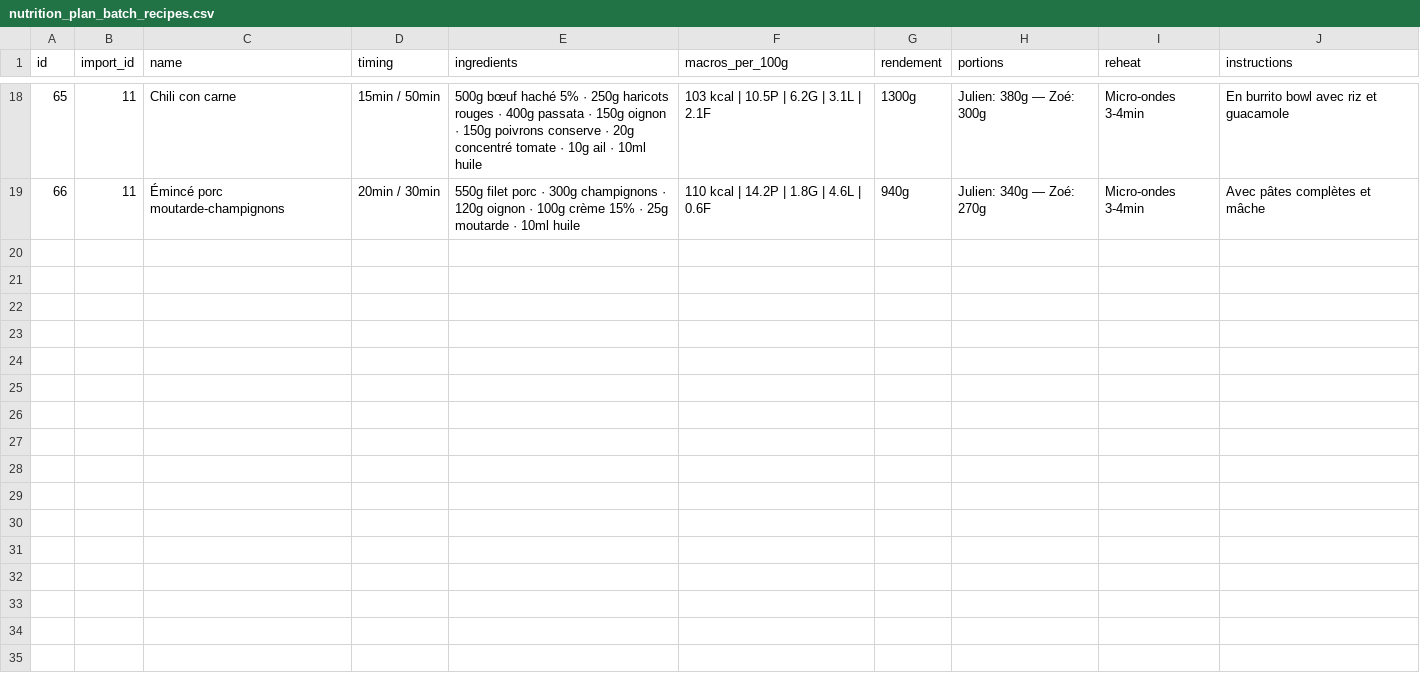
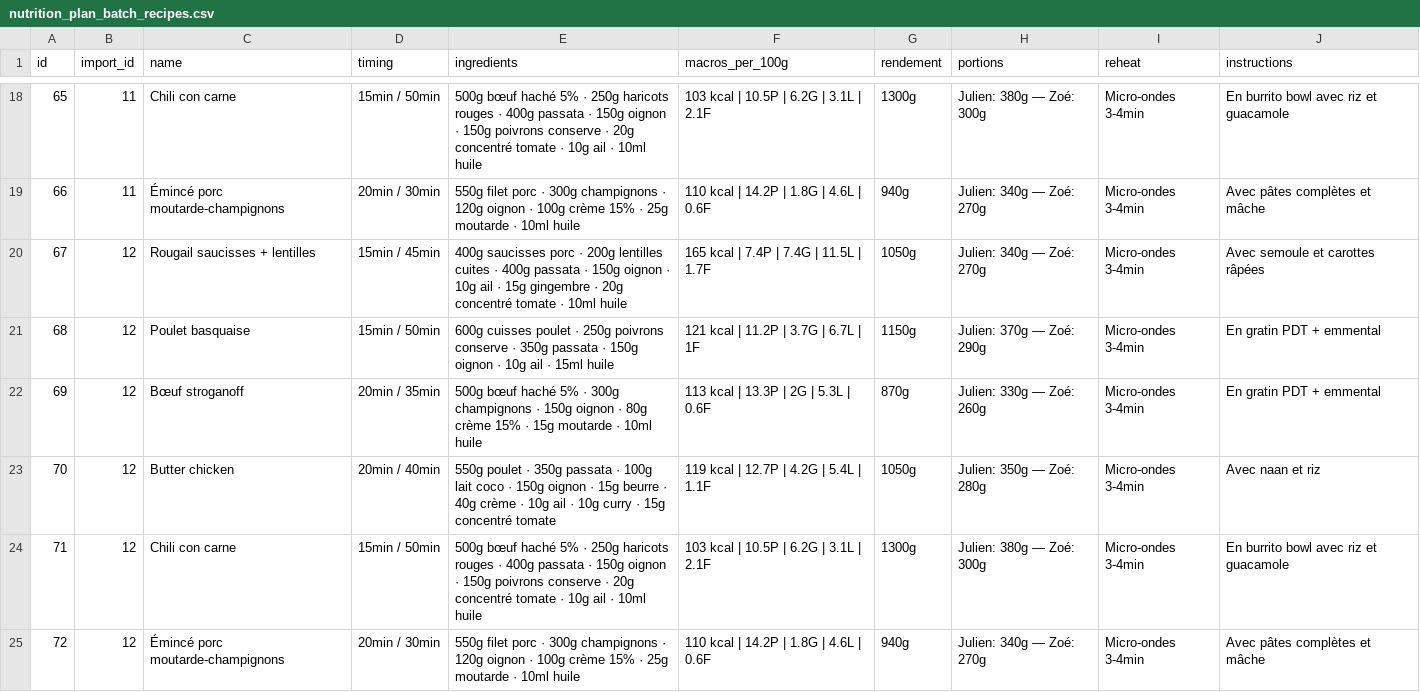
Before and after one commit to MiyasaKi09/garde-manger-app, a CSV file: supabase/exports/latest/csv/nutrition_plan_batch_recipes.csv, drawn as a sheet; only a part is shown, gaps mark what is left out; the diff covers the shown part only; the diff names each change by its address in the sheet, - before the commit and + after, or states it on an @@ line.

```diff
--- a/supabase/exports/latest/csv/nutrition_plan_batch_recipes.csv
+++ b/supabase/exports/latest/csv/nutrition_plan_batch_recipes.csv
+row 20: 67 | 12 | Rougail saucisses + lentilles | 15min / 45min | 400g saucisses porc · 200g lentilles cuites · 400g passata · 150g oignon · 10g ail · 15g gingembre · 20g concentré tomate · 10ml huile | 165 kcal | 7.4P | 7.4G | 11.5L | 1.7F | 1050g | Julien: 340g — Zoé: 270g | Micro-ondes 3-4min | Avec semoule et carottes râpées
+row 21: 68 | 12 | Poulet basquaise | 15min / 50min | 600g cuisses poulet · 250g poivrons conserve · 350g passata · 150g oignon · 10g ail · 15ml huile | 121 kcal | 11.2P | 3.7G | 6.7L | 1F | 1150g | Julien: 370g — Zoé: 290g | Micro-ondes 3-4min | En gratin PDT + emmental
+row 22: 69 | 12 | Bœuf stroganoff | 20min / 35min | 500g bœuf haché 5% · 300g champignons · 150g oignon · 80g crème 15% · 15g moutarde · 10ml huile | 113 kcal | 13.3P | 2G | 5.3L | 0.6F | 870g | Julien: 330g — Zoé: 260g | Micro-ondes 3-4min | En gratin PDT + emmental
+row 23: 70 | 12 | Butter chicken | 20min / 40min | 550g poulet · 350g passata · 100g lait coco · 150g oignon · 15g beurre · 40g crème · 10g ail · 10g curry · 15g concentré tomate | 119 kcal | 12.7P | 4.2G | 5.4L | 1.1F | 1050g | Julien: 350g — Zoé: 280g | Micro-ondes 3-4min | Avec naan et riz
+row 24: 71 | 12 | Chili con carne | 15min / 50min | 500g bœuf haché 5% · 250g haricots rouges · 400g passata · 150g oignon · 150g poivrons conserve · 20g concentré tomate · 10g ail · 10ml huile | 103 kcal | 10.5P | 6.2G | 3.1L | 2.1F | 1300g | Julien: 380g — Zoé: 300g | Micro-ondes 3-4min | En burrito bowl avec riz et guacamole
+row 25: 72 | 12 | Émincé porc moutarde-champignons | 20min / 30min | 550g filet porc · 300g champignons · 120g oignon · 100g crème 15% · 25g moutarde · 10ml huile | 110 kcal | 14.2P | 1.8G | 4.6L | 0.6F | 940g | Julien: 340g — Zoé: 270g | Micro-ondes 3-4min | Avec pâtes complètes et mâche
```
Also changed, not shown: 6 added rows elsewhere in this file, supabase/exports/latest/csv/nutrition_plan_daily_totals.csv, 6 other files.
